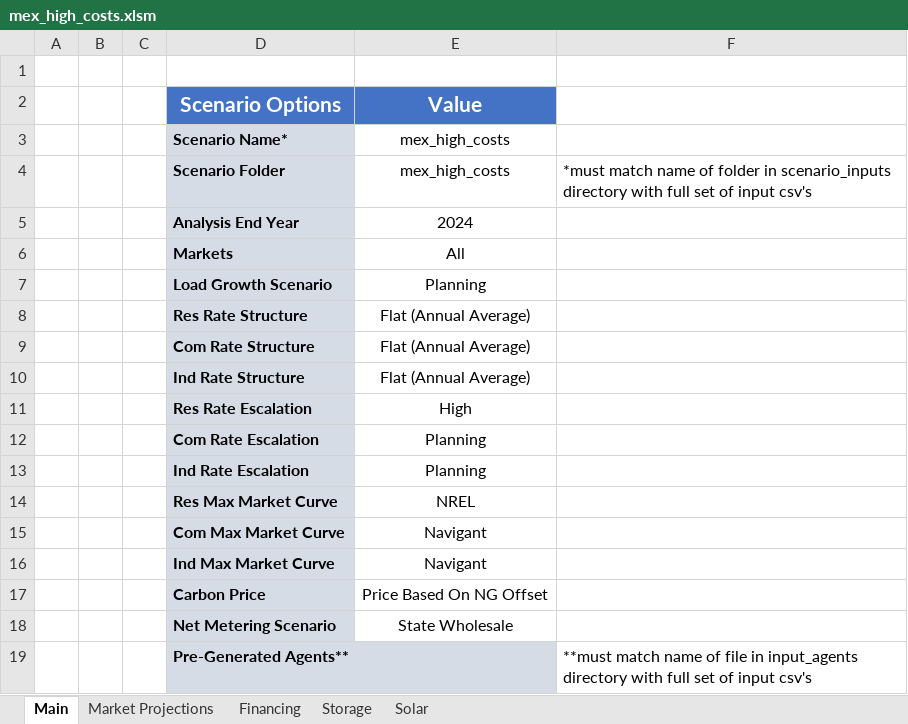
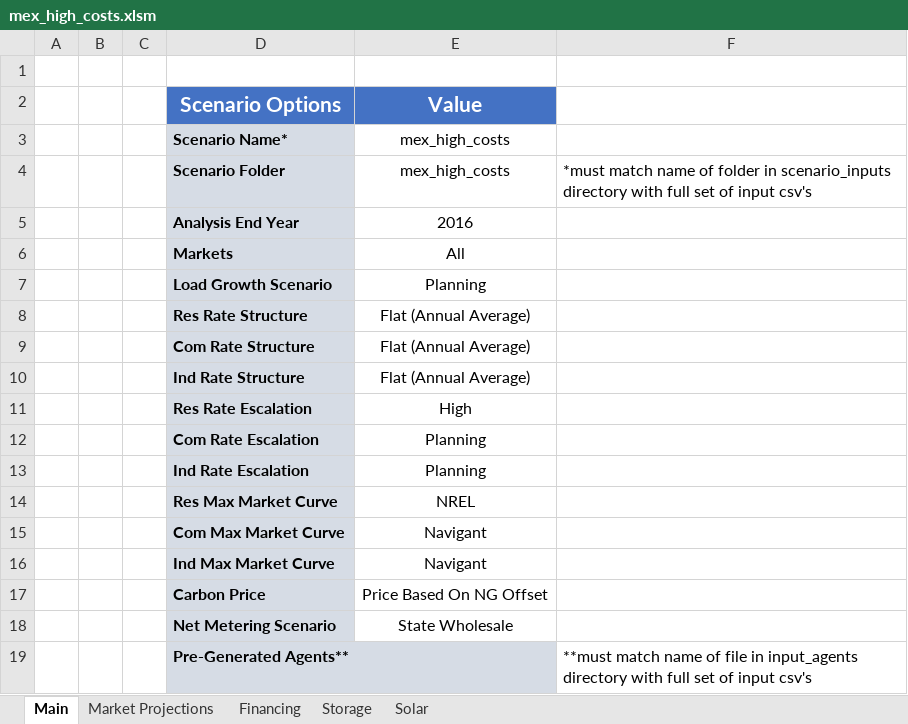
Before and after one commit to jmarinpi/dgen_globetrotter, an Excel workbook: input_scenarios/mex_high_costs.xlsm, sheet Main, drawn as a sheet; values as stored, in another font and other column widths than the file's, no borders; the diff names each change by its address in the sheet, - before the commit and + after, or states it on an @@ line.

```diff
--- a/input_scenarios/mex_high_costs.xlsm (sheet Main)
+++ b/input_scenarios/mex_high_costs.xlsm (sheet Main)
-E5 (Value): 2024
+E5 (Value): 2016
```
Also changed, not shown: sheet Financing, 2 other files.
